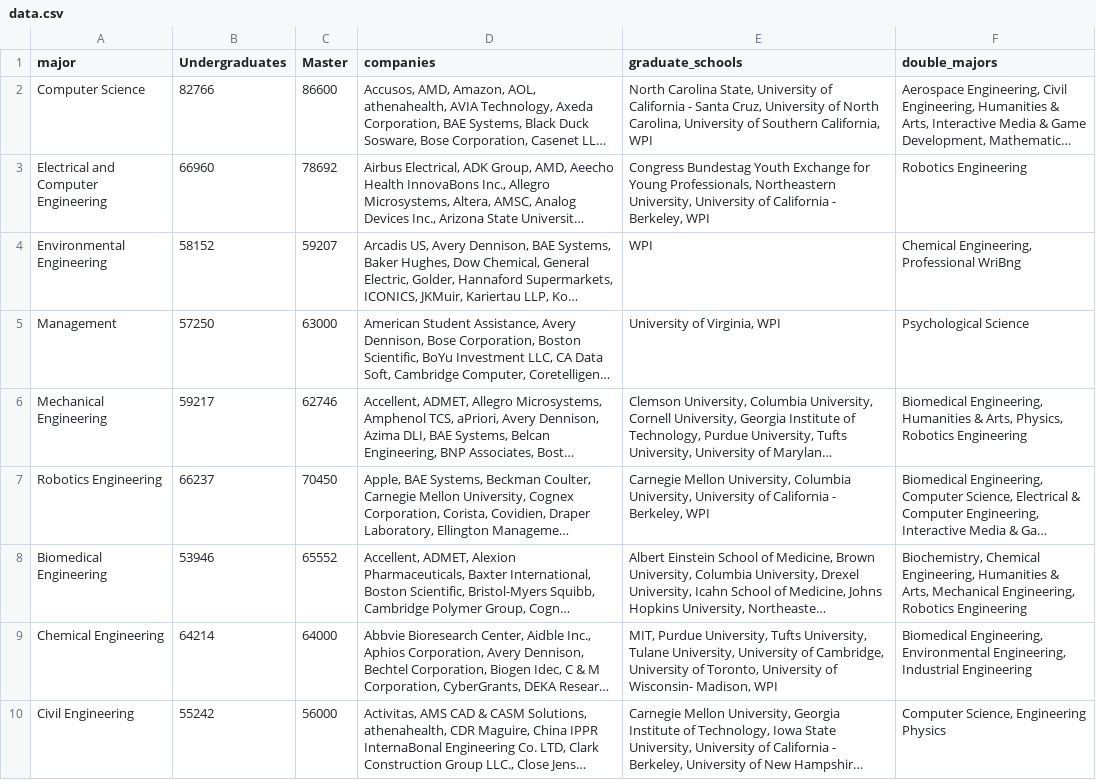
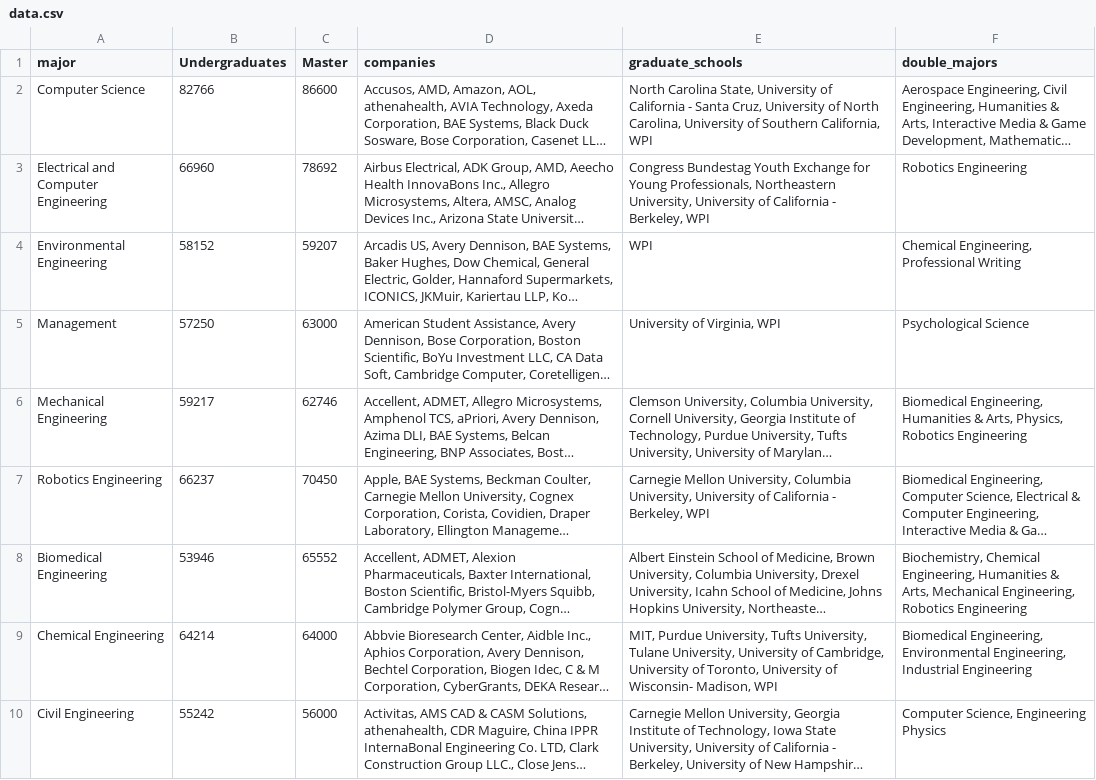
Before and after one commit to HuyenNguyen2302/wpi-graduation-report-2014, a CSV file: public/data.csv, drawn as a sheet; long unchanged cells end in …; the diff names each change by its address in the sheet, - before the commit and + after, or states it on an @@ line.

```diff
--- a/public/data.csv
+++ b/public/data.csv
-F4 (double_majors): Chemical Engineering, Professional WriBng
+F4 (double_majors): Chemical Engineering, Professional Writing
```
Also changed, not shown: 3 other files.
